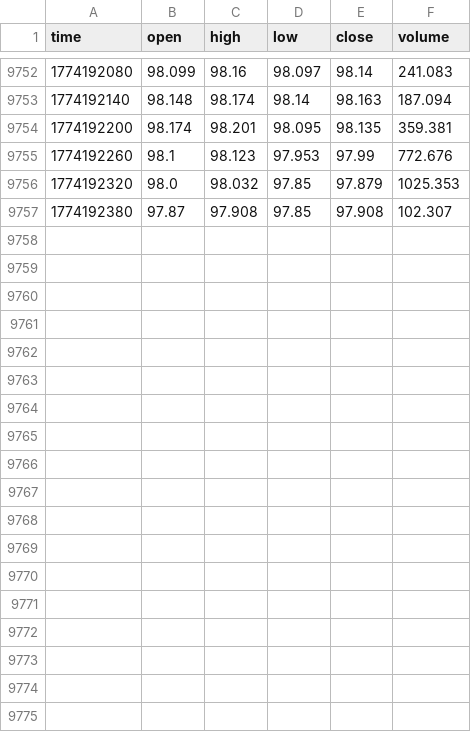
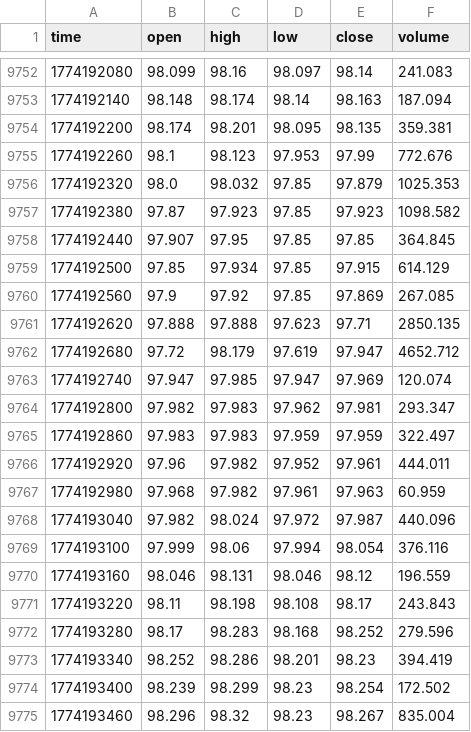
Before and after one commit to artemvarfo/Spread_Hyperliquid_WTI_Brent_on_TradingView, a CSV file: data/CL.csv, drawn as a sheet; only a part is shown, gaps mark what is left out; the diff covers the shown part only.

Commit message:
update CL

```diff
--- a/data/CL.csv
+++ b/data/CL.csv
@@ -9756,2 +9756,20 @@ time,open,high,low,close,volume
 1774192320,98.0,98.032,97.85,97.879,1025.353
-1774192380,97.87,97.908,97.85,97.908,102.307
+1774192380,97.87,97.923,97.85,97.923,1098.582
+1774192440,97.907,97.95,97.85,97.85,364.845
+1774192500,97.85,97.934,97.85,97.915,614.129
+1774192560,97.9,97.92,97.85,97.869,267.085
+1774192620,97.888,97.888,97.623,97.71,2850.135
+1774192680,97.72,98.179,97.619,97.947,4652.712
+1774192740,97.947,97.985,97.947,97.969,120.074
+1774192800,97.982,97.983,97.962,97.981,293.347
+1774192860,97.983,97.983,97.959,97.959,322.497
+1774192920,97.96,97.982,97.952,97.961,444.011
+1774192980,97.968,97.982,97.961,97.963,60.959
+1774193040,97.982,98.024,97.972,97.987,440.096
+1774193100,97.999,98.06,97.994,98.054,376.116
+1774193160,98.046,98.131,98.046,98.12,196.559
+1774193220,98.11,98.198,98.108,98.17,243.843
+1774193280,98.17,98.283,98.168,98.252,279.596
+1774193340,98.252,98.286,98.201,98.23,394.419
+1774193400,98.239,98.299,98.23,98.254,172.502
+1774193460,98.296,98.32,98.23,98.267,835.004
```
Also changed, not shown: 9 added rows elsewhere in this file.
